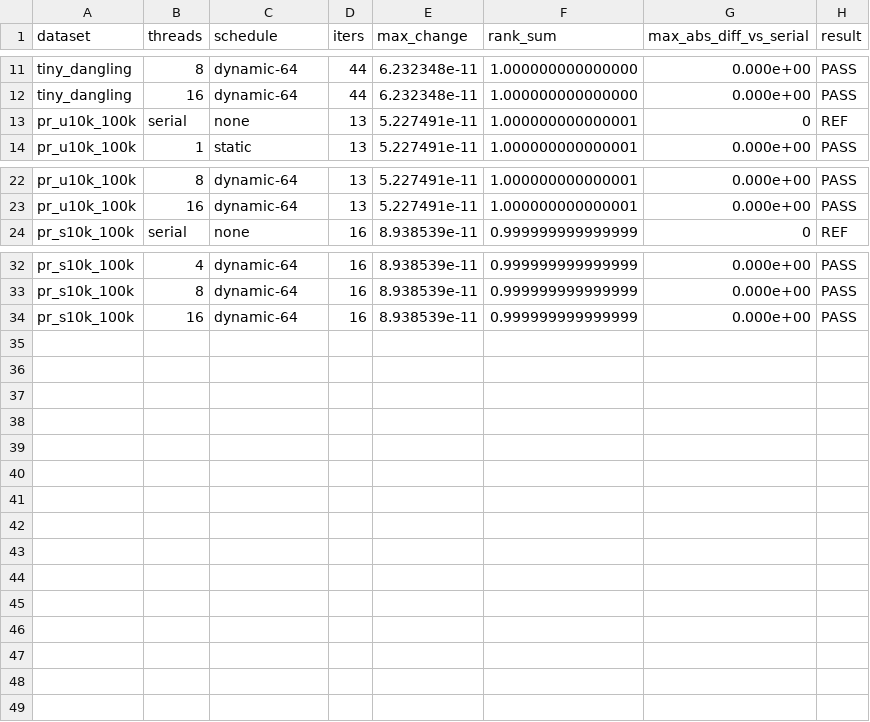
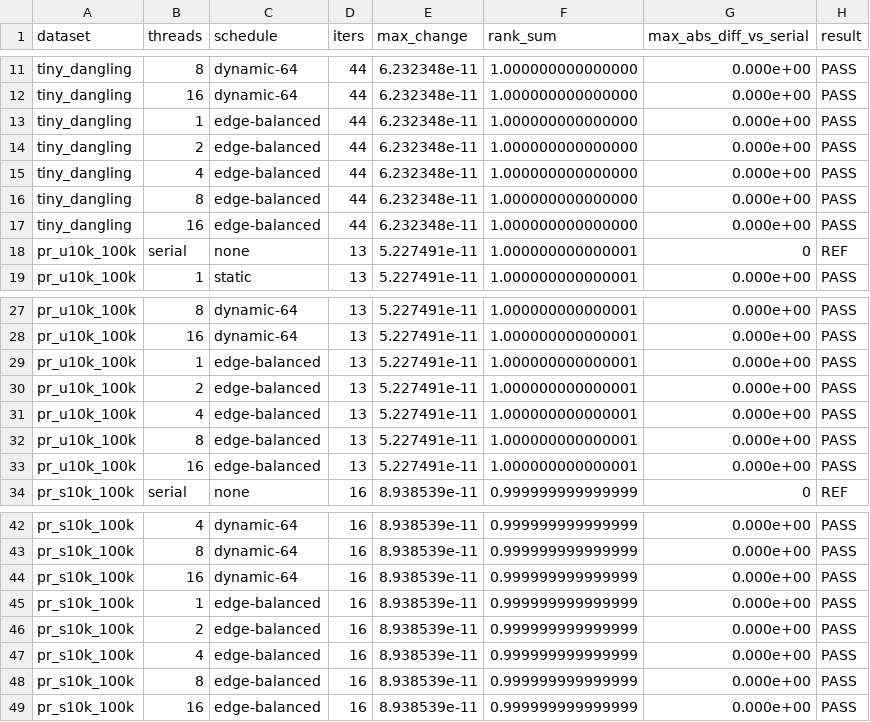
Before and after one commit to NoufAbuhaimed/COE502-PageRank, a CSV file: results/correctness.csv, drawn as a sheet; only a part is shown, gaps mark what is left out; the diff names each change by its address in the sheet, - before the commit and + after, or states it on an @@ line.

Commit message:
Add correctness, convergence and imbalance results

```diff
--- a/results/correctness.csv
+++ b/results/correctness.csv
+row 13: tiny_dangling | 1 | edge-balanced | 44 | 6.232348e-11 | 1.000000000000000 | 0.000e+00 | PASS
+row 14: tiny_dangling | 2 | edge-balanced | 44 | 6.232348e-11 | 1.000000000000000 | 0.000e+00 | PASS
+row 15: tiny_dangling | 4 | edge-balanced | 44 | 6.232348e-11 | 1.000000000000000 | 0.000e+00 | PASS
+row 16: tiny_dangling | 8 | edge-balanced | 44 | 6.232348e-11 | 1.000000000000000 | 0.000e+00 | PASS
+row 17: tiny_dangling | 16 | edge-balanced | 44 | 6.232348e-11 | 1.000000000000000 | 0.000e+00 | PASS
+row 29: pr_u10k_100k | 1 | edge-balanced | 13 | 5.227491e-11 | 1.000000000000001 | 0.000e+00 | PASS
+row 30: pr_u10k_100k | 2 | edge-balanced | 13 | 5.227491e-11 | 1.000000000000001 | 0.000e+00 | PASS
+row 31: pr_u10k_100k | 4 | edge-balanced | 13 | 5.227491e-11 | 1.000000000000001 | 0.000e+00 | PASS
+row 32: pr_u10k_100k | 8 | edge-balanced | 13 | 5.227491e-11 | 1.000000000000001 | 0.000e+00 | PASS
+row 33: pr_u10k_100k | 16 | edge-balanced | 13 | 5.227491e-11 | 1.000000000000001 | 0.000e+00 | PASS
+row 45: pr_s10k_100k | 1 | edge-balanced | 16 | 8.938539e-11 | 0.999999999999999 | 0.000e+00 | PASS
+row 46: pr_s10k_100k | 2 | edge-balanced | 16 | 8.938539e-11 | 0.999999999999999 | 0.000e+00 | PASS
+row 47: pr_s10k_100k | 4 | edge-balanced | 16 | 8.938539e-11 | 0.999999999999999 | 0.000e+00 | PASS
+row 48: pr_s10k_100k | 8 | edge-balanced | 16 | 8.938539e-11 | 0.999999999999999 | 0.000e+00 | PASS
+row 49: pr_s10k_100k | 16 | edge-balanced | 16 | 8.938539e-11 | 0.999999999999999 | 0.000e+00 | PASS
```
Also changed, not shown: 3 other files.
